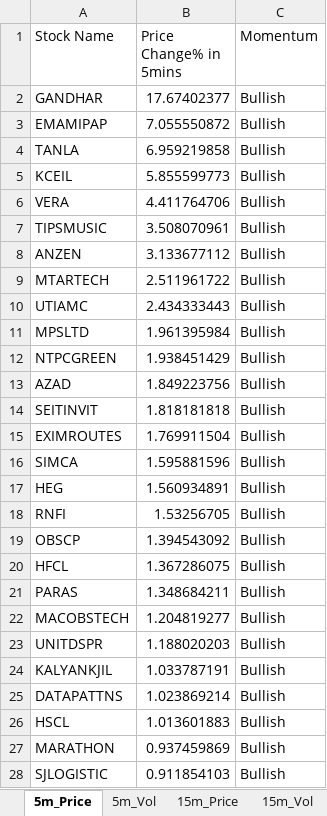
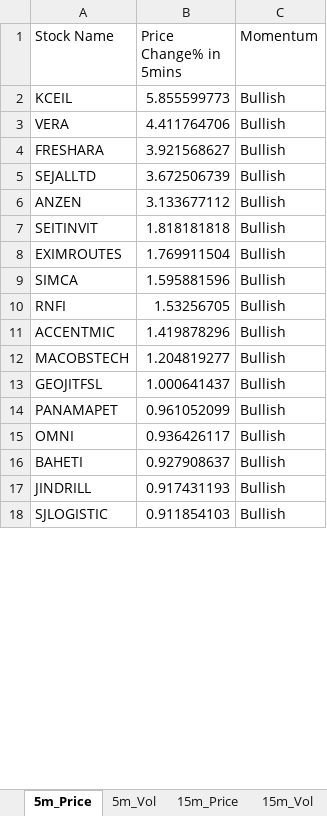
Before and after one commit to srbsharma92/priceAction2, an Excel workbook: data/live_data.xlsx, sheet 5m_Price, drawn as a sheet; only a part is shown; values as stored, in another font and other column widths than the file's, no borders; removed rows and columns are numbered as before the commit, all else as after; the diff covers the shown part only; the diff names each change by its address in the sheet, - before the commit and + after, or states it on an @@ line.

```diff
--- a/data/live_data.xlsx (sheet 5m_Price)
+++ b/data/live_data.xlsx (sheet 5m_Price)
-row 2: GANDHAR | 17.67402377 | Bullish
-row 3: EMAMIPAP | 7.055550872 | Bullish
-row 4: TANLA | 6.959219858 | Bullish
-row 7: TIPSMUSIC | 3.508070961 | Bullish
+row 4: FRESHARA | 3.921568627 | Bullish
+row 5: SEJALLTD | 3.672506739 | Bullish
-row 9: MTARTECH | 2.511961722 | Bullish
-row 10: UTIAMC | 2.434333443 | Bullish
-row 11: MPSLTD | 1.961395984 | Bullish
-row 12: NTPCGREEN | 1.938451429 | Bullish
-row 13: AZAD | 1.849223756 | Bullish
-row 17: HEG | 1.560934891 | Bullish
-row 19: OBSCP | 1.394543092 | Bullish
-row 20: HFCL | 1.367286075 | Bullish
-row 21: PARAS | 1.348684211 | Bullish
+row 11: ACCENTMIC | 1.419878296 | Bullish
-row 23: UNITDSPR | 1.188020203 | Bullish
-row 24: KALYANKJIL | 1.033787191 | Bullish
-row 25: DATAPATTNS | 1.023869214 | Bullish
-row 26: HSCL | 1.013601883 | Bullish
-row 27: MARATHON | 0.937459869 | Bullish
+row 13: GEOJITFSL | 1.000641437 | Bullish
+row 14: PANAMAPET | 0.961052099 | Bullish
+row 15: OMNI | 0.936426117 | Bullish
+row 16: BAHETI | 0.927908637 | Bullish
+row 17: JINDRILL | 0.917431193 | Bullish
```
Also changed, not shown: 23 added rows and 35 removed rows elsewhere in this sheet, sheet 15m_Price, sheet 15m_Vol, sheet D_Price, sheet 5m_Vol, sheet Opening, sheet D_Vol, 1 more sheet.
